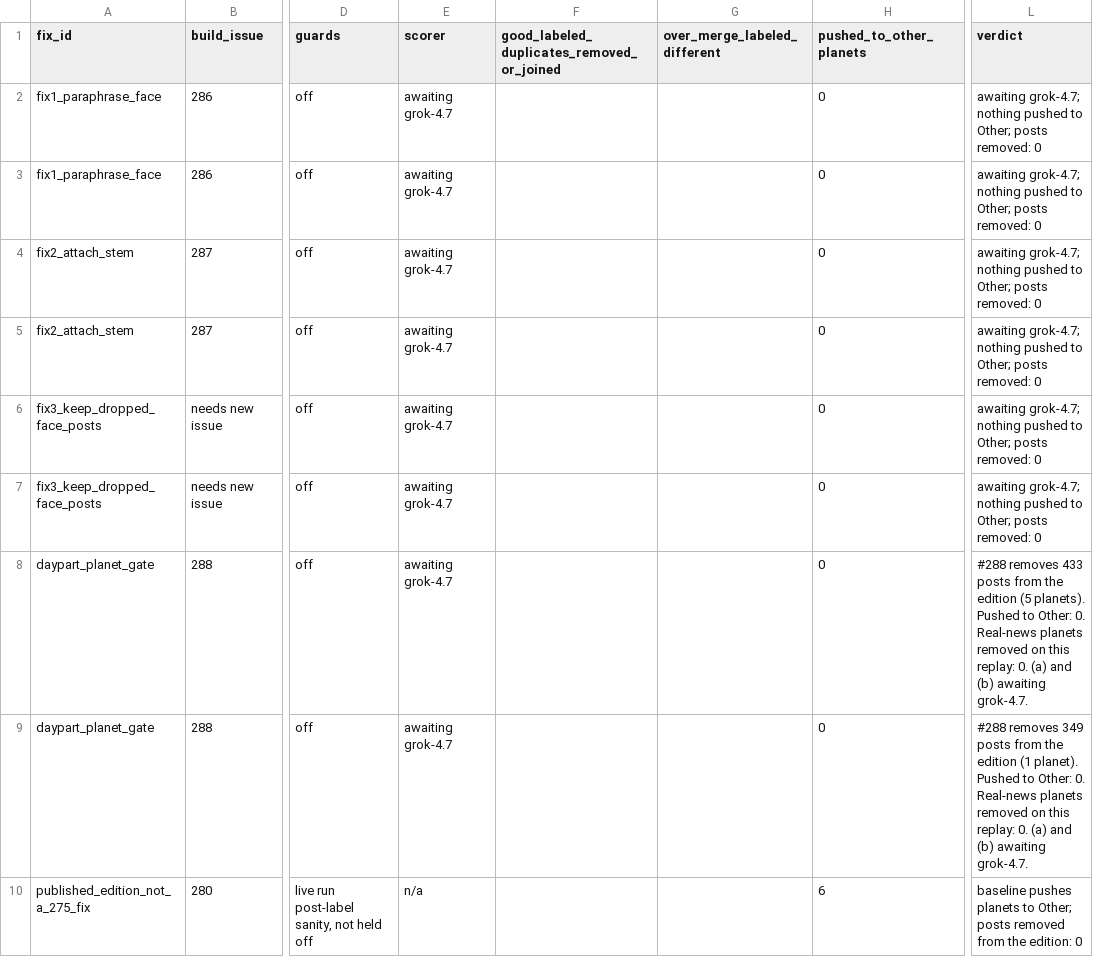
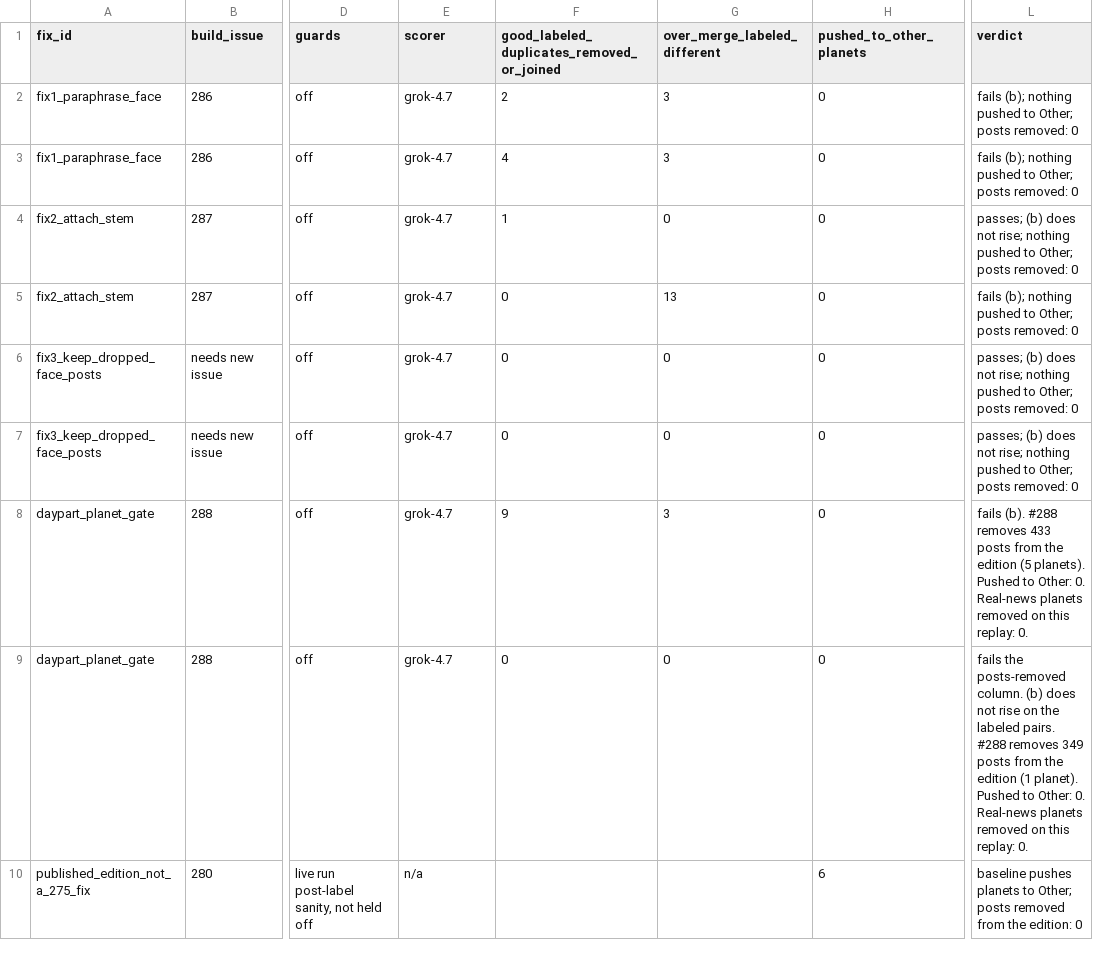
Before and after one commit to Data-Science-Link/perspectiverse, a CSV file: docs/evidence/275/merge-bar.csv, drawn as a sheet; only a part is shown, gaps mark what is left out; the diff names each change by its address in the sheet, - before the commit and + after, or states it on an @@ line.

```diff
--- a/docs/evidence/275/merge-bar.csv
+++ b/docs/evidence/275/merge-bar.csv
-E2:E9 (scorer): awaiting grok-4.7
+E2:E9 (scorer): grok-4.7
-F2: (empty)
+F2: 2
-G2:G3 (over_merge_labeled_different): (empty)
+G2:G3 (over_merge_labeled_different): 3
-L2:L3 (verdict): awaiting grok-4.7; nothing pushed…
+L2:L3 (verdict): fails (b); nothing pushed…
-F3: (empty)
+F3: 4
-F4: (empty)
+F4: 1
-G4 (over_merge_labeled_different): (empty)
+G4 (over_merge_labeled_different): 0
-L4 (verdict): awaiting grok-4.7; nothing pushed…
+L4 (verdict): passes; (b) does not rise; nothing pushed…
-F5:F7: (empty)
+F5:F7: 0
-G5 (over_merge_labeled_different): (empty)
+G5 (over_merge_labeled_different): 13
-L5 (verdict): awaiting grok-4.7; nothing pushed…
+L5 (verdict): fails (b); nothing pushed…
-G6:G7 (over_merge_labeled_different): (empty)
+G6:G7 (over_merge_labeled_different): 0
-L6:L7 (verdict): awaiting grok-4.7; nothing pushed…
+L6:L7 (verdict): passes; (b) does not rise; nothing pushed…
-F8: (empty)
+F8: 9
-G8 (over_merge_labeled_different): (empty)
+G8 (over_merge_labeled_different): 3
-L8 (verdict): #288 removes 433 posts from the edition (5 planets). Pushed to Other: 0. Real-news planets removed on this replay: 0. (a) and (b) awaiting grok-4.7.
+L8 (verdict): fails (b). #288 removes 433 posts from the edition (5 planets). Pushed to Other: 0. Real-news planets removed on this replay: 0.
-F9: (empty)
+F9: 0
-G9 (over_merge_labeled_different): (empty)
+G9 (over_merge_labeled_different): 0
-L9 (verdict): #288 removes 349 posts from the edition (1 planet). Pushed to Other: 0. Real-news planets removed on this replay: 0. (a) and (b) awaiting grok-4.7.
+L9 (verdict): fails the posts-removed column. (b) does not rise on the labeled pairs. #288 removes 349 posts from the edition (1 planet). Pushed to Other: 0. Real-news planets removed on this replay: 0.
```
Also changed, not shown: 5 other files.
